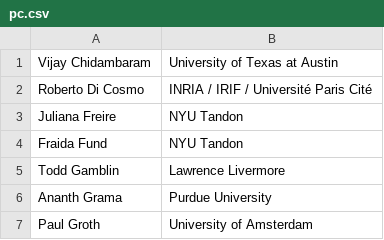
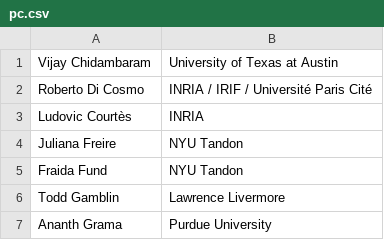
Before and after one commit to acm-rep/2023, a CSV file: content/home/pc.csv, drawn as a sheet; only a part is shown; the shorter side is filled out with more unchanged rows; the diff names each change by its address in the sheet, - before the commit and + after, or states it on an @@ line.

Commit message:
added Ludovic Courtes

```diff
--- a/content/home/pc.csv
+++ b/content/home/pc.csv
+row 3: Ludovic Courtès | INRIA
```
